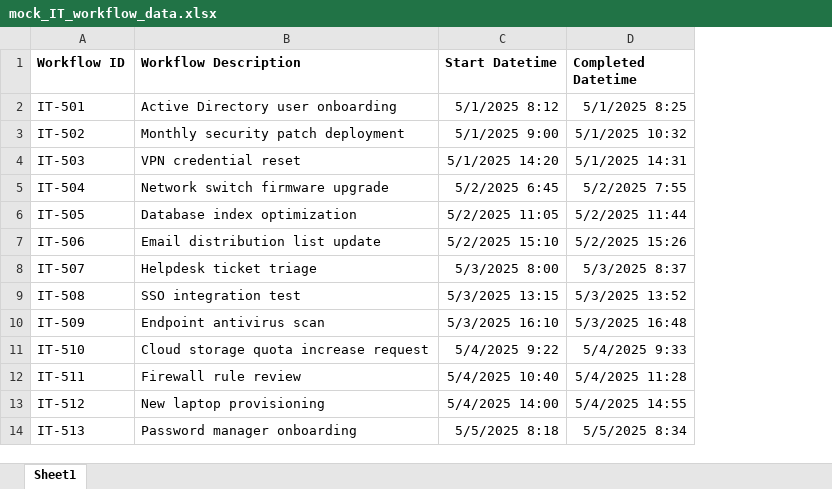
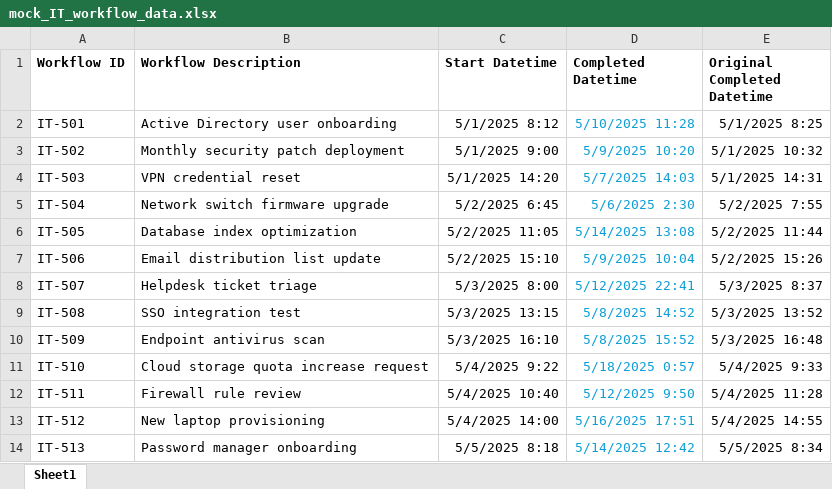
Before and after one commit to JsonBravo/Workflow_Metric_Reporting, an Excel workbook: mock_data/mock_IT_workflow_data.xlsx, sheet Sheet1, drawn as a sheet; only a part is shown; values as stored, in another font and other column widths than the file's, no borders; table styles not drawn; addresses are those after the commit; the diff names each change by its address in the sheet, - before the commit and + after, or states it on an @@ line.

```diff
--- a/mock_data/mock_IT_workflow_data.xlsx (sheet Sheet1)
+++ b/mock_data/mock_IT_workflow_data.xlsx (sheet Sheet1)
+column D (Completed Datetime), rows 2-14: 5/10/2025 11:28 | 5/9/2025 10:20 | 5/7/2025 14:03 | 5/6/2025 2:30 | 5/14/2025 13:08 | 5/9/2025 10:04 | 5/12/2025 22:41 | 5/8/2025 14:52 | 5/8/2025 15:52 | 5/18/2025 0:57 | 5/12/2025 9:50 | 5/16/2025 17:51 | 5/14/2025 12:42
-E1: Completed Datetime
+E1: Original Completed Datetime
```
Also changed, not shown: mock_data/mock_maintenance_workflow_data.xlsx, 3 other files.
